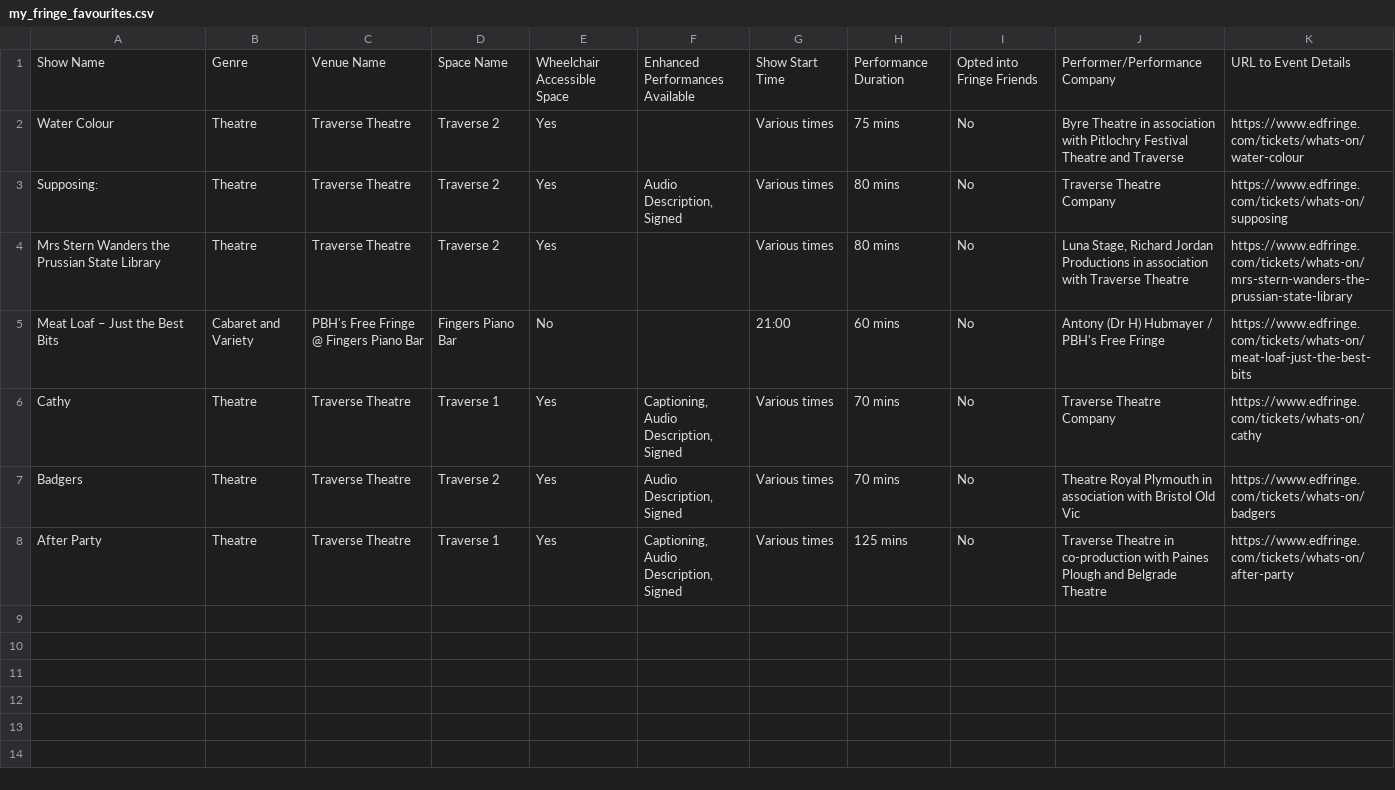
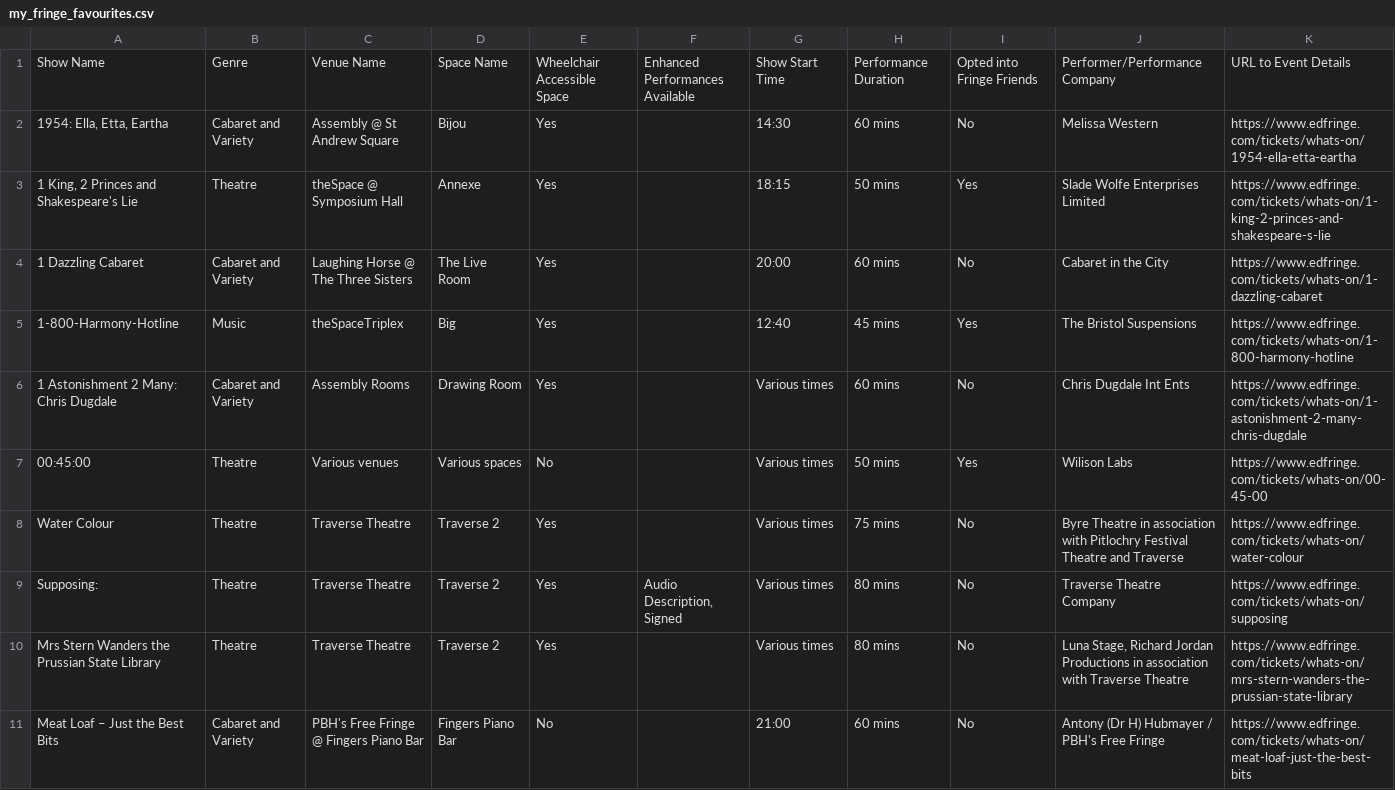
Before and after one commit to richardl62/fringe-favourites, a CSV file: public/my_fringe_favourites.csv, drawn as a sheet; only a part is shown; the shorter side is filled out with more unchanged rows.

```diff
--- a/public/my_fringe_favourites.csv
+++ b/public/my_fringe_favourites.csv
@@ -1,2 +1,8 @@
 Show Name,Genre,Venue Name,Space Name,Wheelchair Accessible Space,Enhanced Performances Available,Show Start Time,Performance Duration,Opted into Fringe Friends,Performer/Performance Company,URL to Event Details
+"1954: Ella, Etta, Eartha",Cabaret and Variety,Assembly @ St Andrew Square,Bijou,Yes,,14:30,60 mins,No,Melissa Western,https://www.edfringe.com/tickets/whats-on/1954-ella-etta-eartha
+"1 King, 2 Princes and Shakespeare's Lie",Theatre,theSpace @ Symposium Hall,Annexe,Yes,,18:15,50 mins,Yes,Slade Wolfe Enterprises Limited,https://www.edfringe.com/tickets/whats-on/1-king-2-princes-and-shakespeare-s-lie
+1 Dazzling Cabaret,Cabaret and Variety,Laughing Horse @ The Three Sisters,The Live Room,Yes,,20:00,60 mins,No,Cabaret in the City,https://www.edfringe.com/tickets/whats-on/1-dazzling-cabaret
+1-800-Harmony-Hotline,Music,theSpaceTriplex,Big,Yes,,12:40,45 mins,Yes,The Bristol Suspensions,https://www.edfringe.com/tickets/whats-on/1-800-harmony-hotline
+1 Astonishment 2 Many: Chris Dugdale,Cabaret and Variety,Assembly Rooms,Drawing Room,Yes,,Various times,60 mins,No,Chris Dugdale Int Ents,https://www.edfringe.com/tickets/whats-on/1-astonishment-2-many-chris-dugdale
+00:45:00,Theatre,Various venues,Various spaces,No,,Various times,50 mins,Yes,Wilison Labs,https://www.edfringe.com/tickets/whats-on/00-45-00
 Water Colour,Theatre,Traverse Theatre,Traverse 2,Yes,,Various times,75 mins,No,Byre Theatre in association with Pitlochry Festival Theatre and Traverse,https://www.edfringe.com/tickets/whats-on/water-colour
```
Also changed, not shown: 1 other file.
